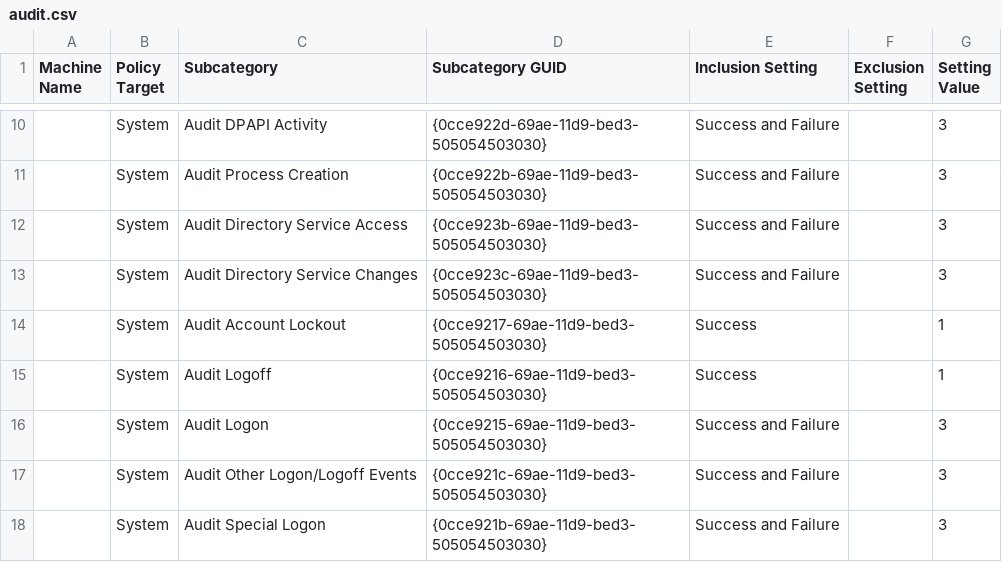
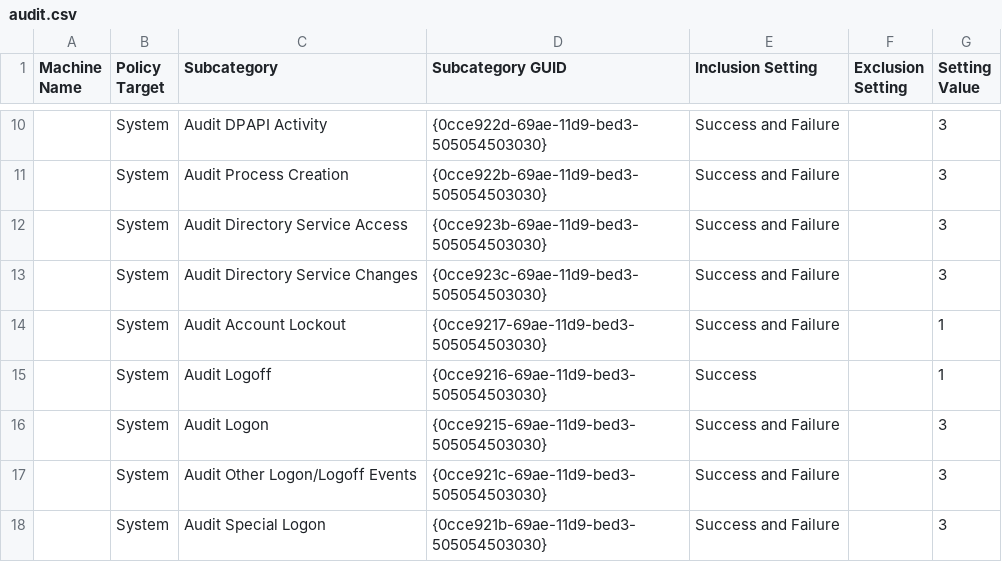
Before and after one commit to blackhillsinfosec/EventLogging, a CSV file: DEFCON4/Group-Policy-Objects/SOC-DC-Enhanced-Auditing/{B53356EF-67DC-481C-A4E9-4FE2C9295F3D}/DomainSysvol/GPO/Machine/microsoft/windows nt/Audit/audit.csv, drawn as a sheet; only a part is shown, gaps mark what is left out.

Commit message:
Add failure to auditing account lockouts

```diff
--- a/DEFCON4/Group-Policy-Objects/SOC-DC-Enhanced-Auditing/{B53356EF-67DC-481C-A4E9-4FE2C9295F3D}/DomainSysvol/GPO/Machine/microsoft/windows nt/Audit/audit.csv
+++ b/DEFCON4/Group-Policy-Objects/SOC-DC-Enhanced-Auditing/{B53356EF-67DC-481C-A4E9-4FE2C9295F3D}/DomainSysvol/GPO/Machine/microsoft/windows nt/Audit/audit.csv
@@ -13,3 +13,3 @@ Machine Name,Policy Target,Subcategory,Subcategory GUID,Inclusion Setting,Exclus
 ,System,Audit Directory Service Changes,{0cce923c-69ae-11d9-bed3-505054503030},Success and Failure,,3
-,System,Audit Account Lockout,{0cce9217-69ae-11d9-bed3-505054503030},Success,,1
+,System,Audit Account Lockout,{0cce9217-69ae-11d9-bed3-505054503030},Success and Failure,,1
 ,System,Audit Logoff,{0cce9216-69ae-11d9-bed3-505054503030},Success,,1
```
